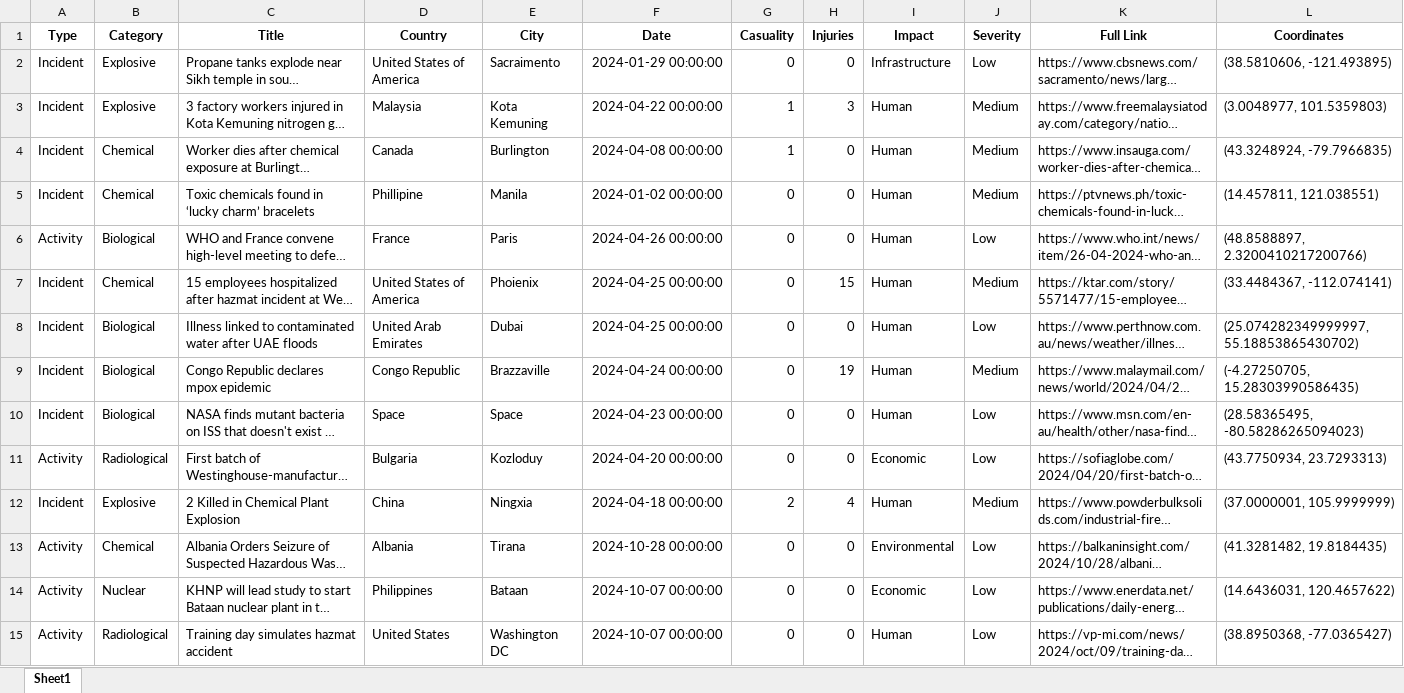
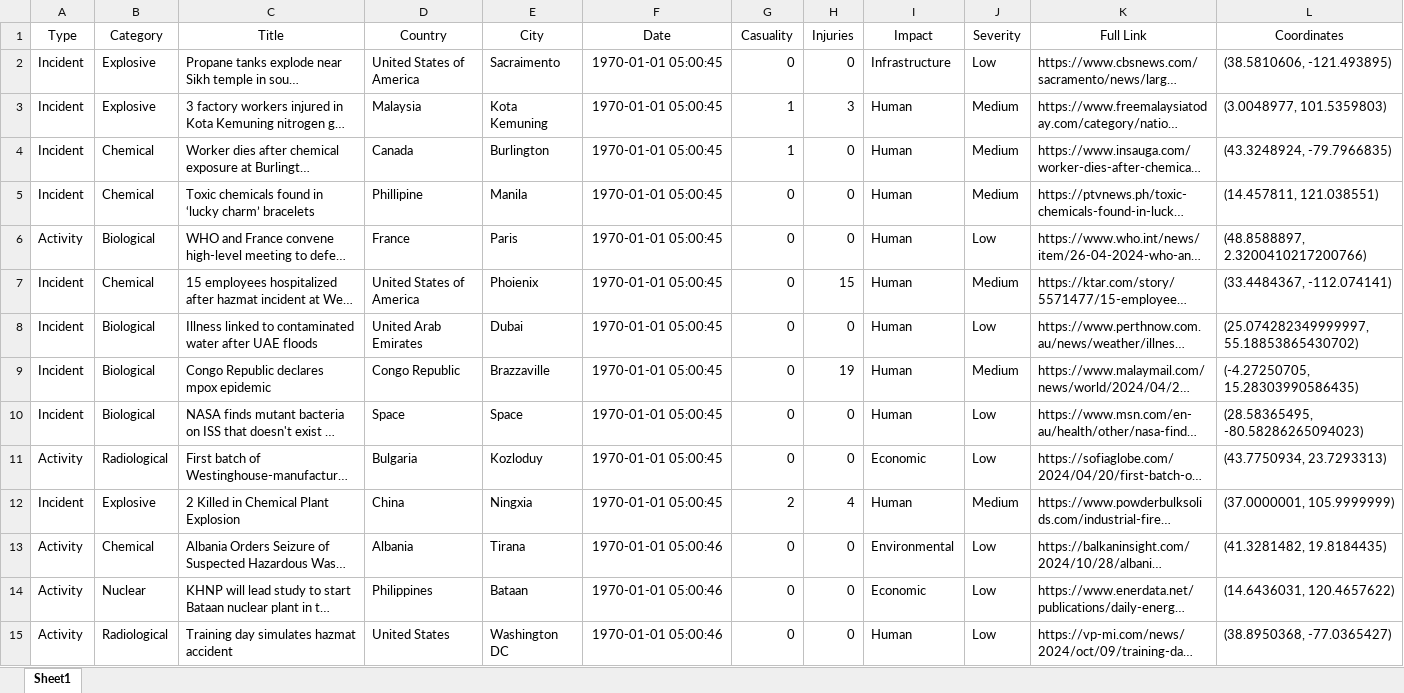
Before and after one commit to UmerSiddiqui-06/hazmat-gis, an Excel workbook: var/data/original_files/firstfile.xlsx, sheet Sheet1, drawn as a sheet; only a part is shown; long unchanged cells end in …; values as stored, in another font and other column widths than the file's, no borders; the diff covers the shown part only; the diff names each change by its address in the sheet, - before the commit and + after, or states it on an @@ line.

```diff
--- a/var/data/original_files/firstfile.xlsx (sheet Sheet1)
+++ b/var/data/original_files/firstfile.xlsx (sheet Sheet1)
-A1:L1 bold: on
+A1:L1 bold: off
-F2 (Date): 2024-01-29 00:00:00
+F2 (Date): 1970-01-01 05:00:45
-F3 (Date): 2024-04-22 00:00:00
+F3 (Date): 1970-01-01 05:00:45
-F4 (Date): 2024-04-08 00:00:00
+F4 (Date): 1970-01-01 05:00:45
-F5 (Date): 2024-01-02 00:00:00
+F5 (Date): 1970-01-01 05:00:45
-F6 (Date): 2024-04-26 00:00:00
+F6 (Date): 1970-01-01 05:00:45
-F7:F8 (Date): 2024-04-25 00:00:00
+F7:F8 (Date): 1970-01-01 05:00:45
-F9 (Date): 2024-04-24 00:00:00
+F9 (Date): 1970-01-01 05:00:45
-F10 (Date): 2024-04-23 00:00:00
+F10 (Date): 1970-01-01 05:00:45
-F11 (Date): 2024-04-20 00:00:00
+F11 (Date): 1970-01-01 05:00:45
-F12 (Date): 2024-04-18 00:00:00
+F12 (Date): 1970-01-01 05:00:45
-F13 (Date): 2024-10-28 00:00:00
+F13 (Date): 1970-01-01 05:00:46
-F14:F15 (Date): 2024-10-07 00:00:00
+F14:F15 (Date): 1970-01-01 05:00:46
```
Also changed, not shown: 208 edited cells elsewhere in this sheet, 1 other file.
